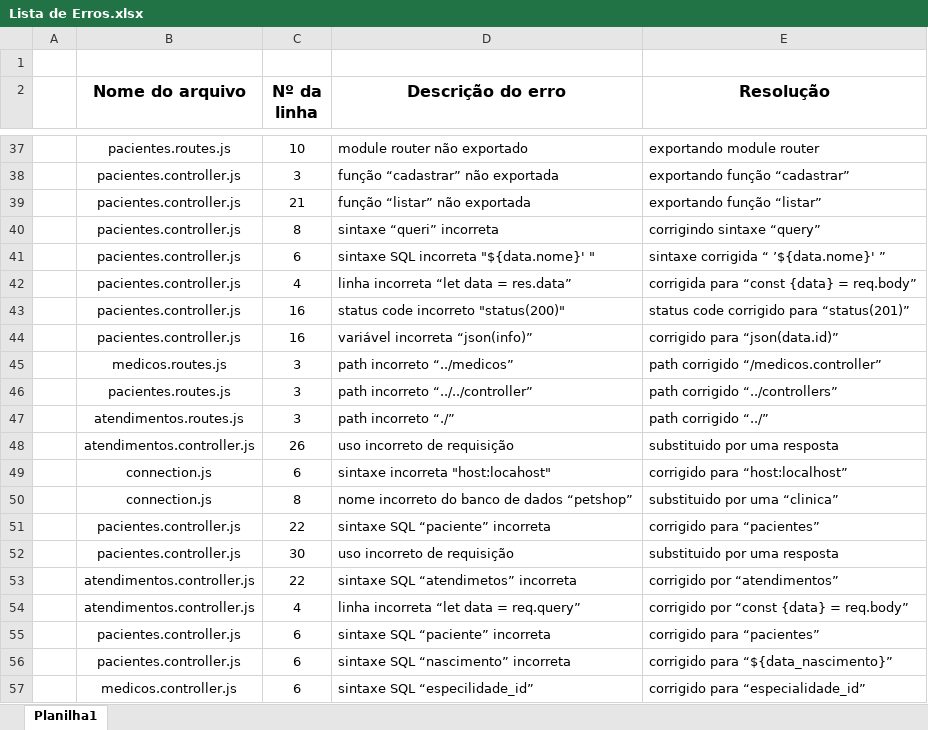
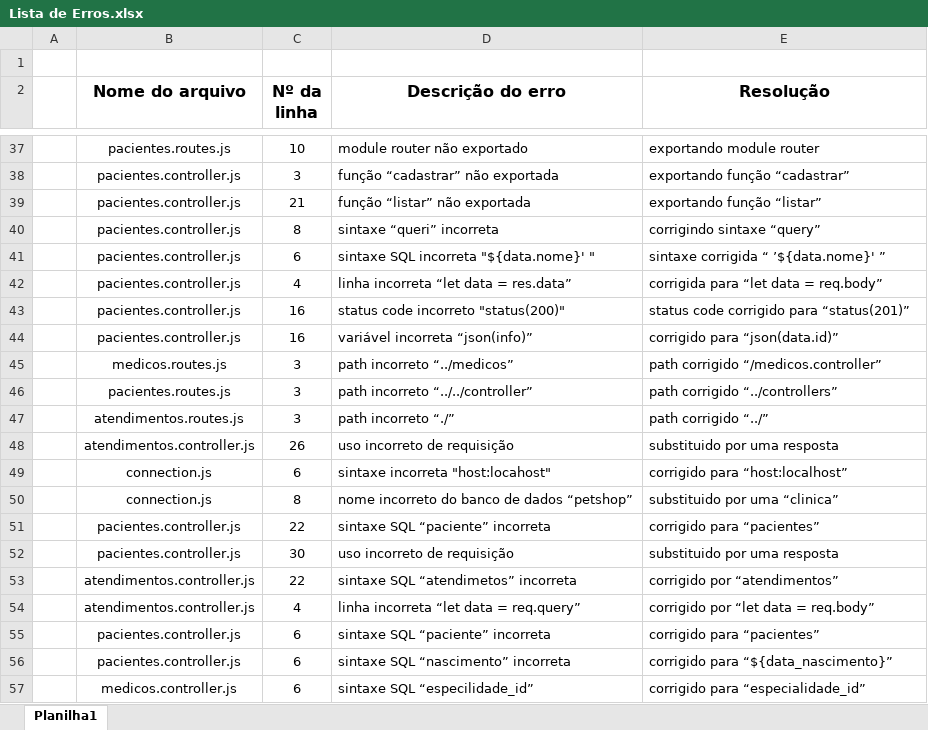
Before and after one commit to isaacgoncod/PWBE, an Excel workbook: senai/aula011/exercicio-clinica/backend/docs/Lista de Erros.xlsx, sheet Planilha1, drawn as a sheet; only a part is shown, gaps mark what is left out; values as stored, in another font and other column widths than the file's, no borders; the diff names each change by its address in the sheet, - before the commit and + after, or states it on an @@ line.

```diff
--- a/senai/aula011/exercicio-clinica/backend/docs/Lista de Erros.xlsx (sheet Planilha1)
+++ b/senai/aula011/exercicio-clinica/backend/docs/Lista de Erros.xlsx (sheet Planilha1)
-E42 (Resolução): corrigida para “const {data} = req.body”
+E42 (Resolução): corrigida para “let data = req.body”
-E54 (Resolução): corrigido por “const {data} = req.body”
+E54 (Resolução): corrigido por “let data = req.body”
```
Also changed, not shown: 4 other files.
